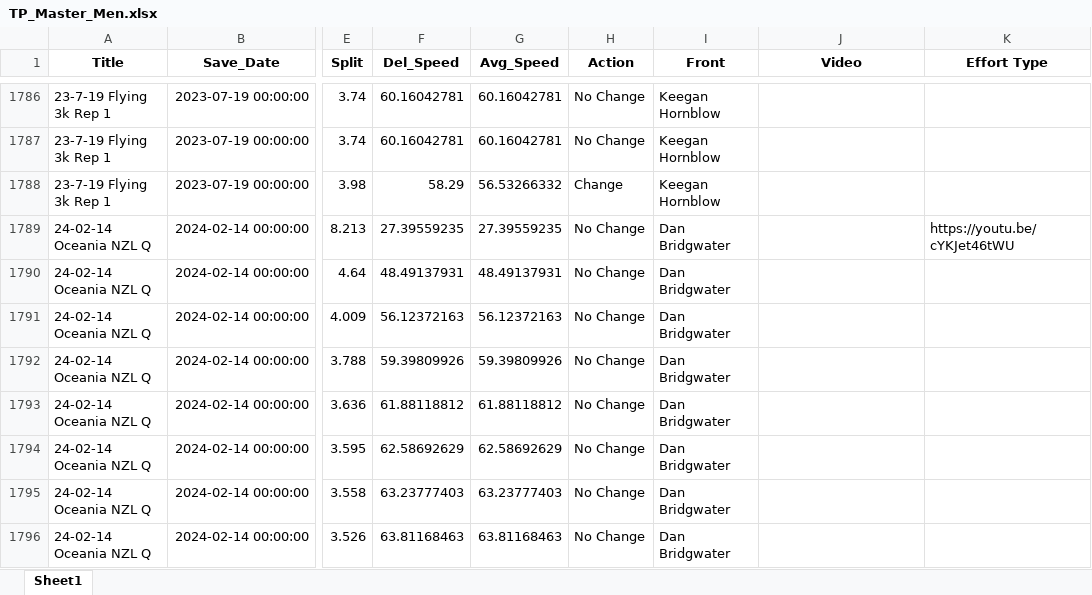
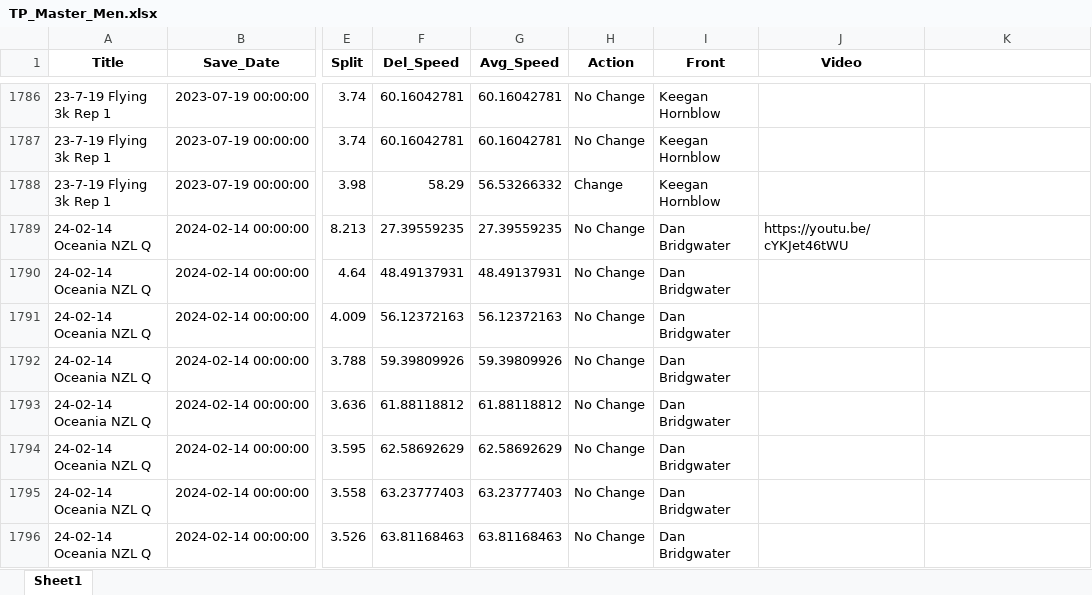
Before and after one commit to Bremz09/CNZPD, an Excel workbook: pages/video_analysis/TP_Master_Men.xlsx, sheet Sheet1, drawn as a sheet; only a part is shown, gaps mark what is left out; values as stored, in another font and other column widths than the file's, no borders; the diff names each change by its address in the sheet, - before the commit and + after, or states it on an @@ line.

```diff
--- a/pages/video_analysis/TP_Master_Men.xlsx (sheet Sheet1)
+++ b/pages/video_analysis/TP_Master_Men.xlsx (sheet Sheet1)
-K1: Effort Type
+K1: (empty)
-J1789 (Video): (empty)
+J1789 (Video): https://youtu.be/cYKJet46tWU
-K1789: https://youtu.be/cYKJet46tWU
+K1789: (empty)
```
Also changed, not shown: pages/video_analysis/TP_Master_Women.xlsx, 1 other file.
